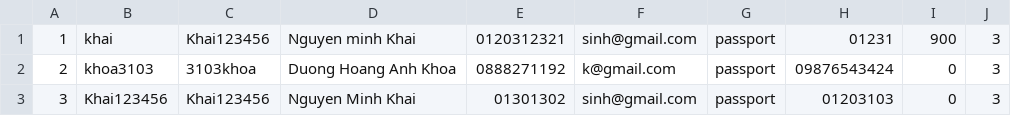
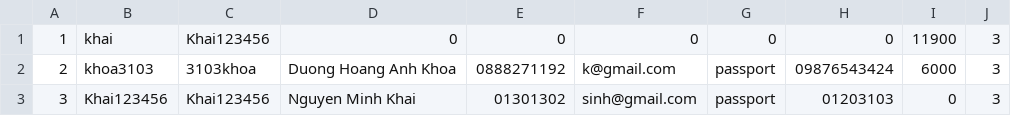
Before and after one commit to anhkhoa31/auction-system, a CSV file: data/members.csv, drawn as a sheet.

```diff
--- a/data/members.csv
+++ b/data/members.csv
@@ -1,3 +1,3 @@
-1,khai,Khai123456,Nguyen minh Khai,0120312321,sinh@gmail.com,passport,01231,900,3
-2,khoa3103,3103khoa,Duong Hoang Anh Khoa,0888271192,k@gmail.com,passport,09876543424,0,3
+1,khai,Khai123456,0,0,0,0,0,11900,3
+2,khoa3103,3103khoa,Duong Hoang Anh Khoa,0888271192,k@gmail.com,passport,09876543424,6000,3
 3,Khai123456,Khai123456,Nguyen Minh Khai,01301302,sinh@gmail.com,passport,01203103,0,3
```
Also changed, not shown: 8 other files.
